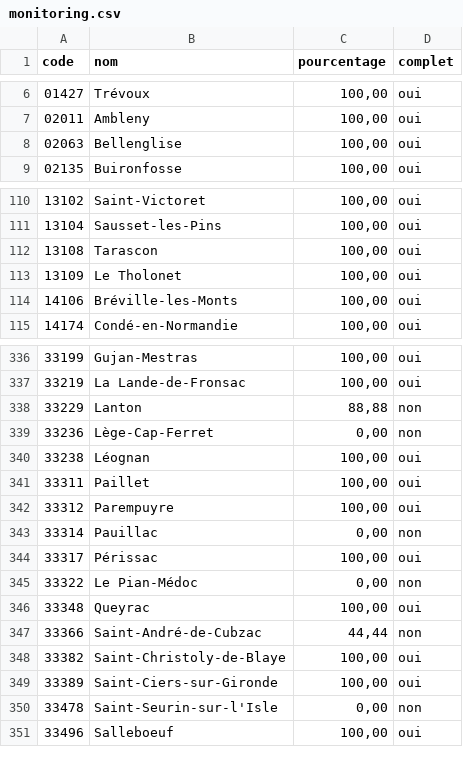
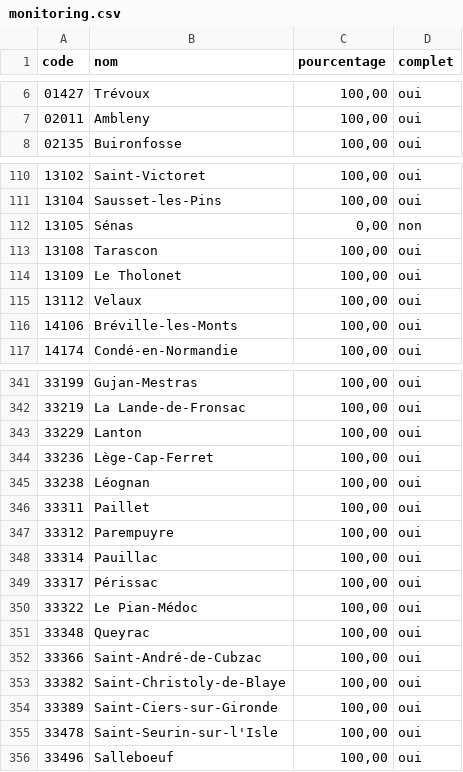
Before and after one commit to adumas1350/MuN26_t2, a CSV file: monitoring.csv, drawn as a sheet; only a part is shown, gaps mark what is left out; the diff covers the shown part only.

```diff
--- a/monitoring.csv
+++ b/monitoring.csv
@@ -7,3 +7,2 @@ code,nom,pourcentage,complet
 02011,Ambleny,"100,00",oui
-02063,Bellenglise,"100,00",oui
 02135,Buironfosse,"100,00",oui
@@ -111,4 +111,6 @@ code,nom,pourcentage,complet
 13104,Sausset-les-Pins,"100,00",oui
+13105,Sénas,"0,00",non
 13108,Tarascon,"100,00",oui
 13109,Le Tholonet,"100,00",oui
+13112,Velaux,"100,00",oui
 14106,Bréville-les-Monts,"100,00",oui
@@ -337,4 +342,4 @@ code,nom,pourcentage,complet
 33219,La Lande-de-Fronsac,"100,00",oui
-33229,Lanton,"88,88",non
-33236,Lège-Cap-Ferret,"0,00",non
+33229,Lanton,"100,00",oui
+33236,Lège-Cap-Ferret,"100,00",oui
 33238,Léognan,"100,00",oui
@@ -342,10 +347,10 @@ code,nom,pourcentage,complet
 33312,Parempuyre,"100,00",oui
-33314,Pauillac,"0,00",non
+33314,Pauillac,"100,00",oui
 33317,Périssac,"100,00",oui
-33322,Le Pian-Médoc,"0,00",non
+33322,Le Pian-Médoc,"100,00",oui
 33348,Queyrac,"100,00",oui
-33366,Saint-André-de-Cubzac,"44,44",non
+33366,Saint-André-de-Cubzac,"100,00",oui
 33382,Saint-Christoly-de-Blaye,"100,00",oui
 33389,Saint-Ciers-sur-Gironde,"100,00",oui
-33478,Saint-Seurin-sur-l'Isle,"0,00",non
+33478,Saint-Seurin-sur-l'Isle,"100,00",oui
 33496,Salleboeuf,"100,00",oui
```
Also changed, not shown: 7 added rows and 10 edited cells elsewhere in this file, 1 other file.
